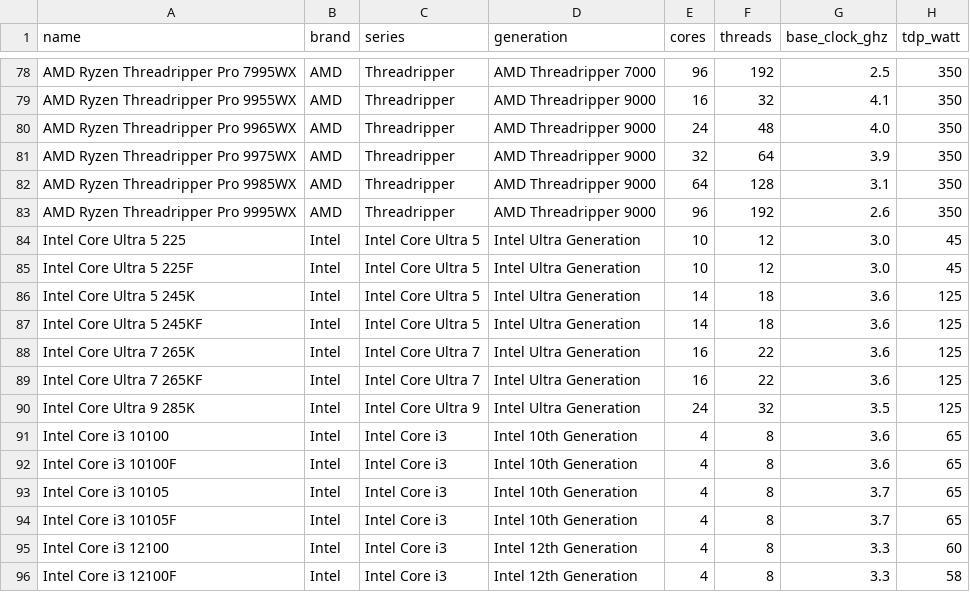
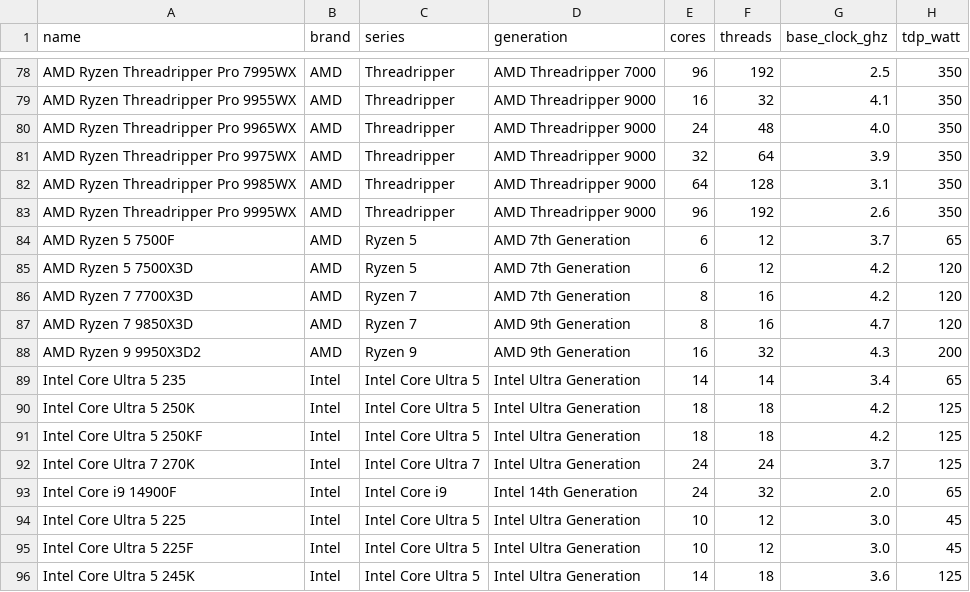
Before and after one commit to Kushagra1203/cpu-price-tracker-backend, a CSV file: cpu_price_tracker/data/cpu_data.csv, drawn as a sheet; only a part is shown, gaps mark what is left out; the shorter side is filled out with more unchanged rows; the diff names each change by its address in the sheet, - before the commit and + after, or states it on an @@ line.

Commit message:
feat(data): specs dictionary +11 CPUs (2025-26 launches)
Ryzen 7500F/7500X3D/7700X3D/9850X3D/9950X3D2, Core Ultra 235/250K(F)/270K,
i9-14900F. Dictionary: 173 -> 185 entries. Daily scrape unmatched: 1 (ASUS NUC).

```diff
--- a/cpu_price_tracker/data/cpu_data.csv
+++ b/cpu_price_tracker/data/cpu_data.csv
+row 84: AMD Ryzen 5 7500F | AMD | Ryzen 5 | AMD 7th Generation | 6 | 12 | 3.7 | 65
+row 85: AMD Ryzen 5 7500X3D | AMD | Ryzen 5 | AMD 7th Generation | 6 | 12 | 4.2 | 120
+row 86: AMD Ryzen 7 7700X3D | AMD | Ryzen 7 | AMD 7th Generation | 8 | 16 | 4.2 | 120
+row 87: AMD Ryzen 7 9850X3D | AMD | Ryzen 7 | AMD 9th Generation | 8 | 16 | 4.7 | 120
+row 88: AMD Ryzen 9 9950X3D2 | AMD | Ryzen 9 | AMD 9th Generation | 16 | 32 | 4.3 | 200
+row 89: Intel Core Ultra 5 235 | Intel | Intel Core Ultra 5 | Intel Ultra Generation | 14 | 14 | 3.4 | 65
+row 90: Intel Core Ultra 5 250K | Intel | Intel Core Ultra 5 | Intel Ultra Generation | 18 | 18 | 4.2 | 125
+row 91: Intel Core Ultra 5 250KF | Intel | Intel Core Ultra 5 | Intel Ultra Generation | 18 | 18 | 4.2 | 125
+row 92: Intel Core Ultra 7 270K | Intel | Intel Core Ultra 7 | Intel Ultra Generation | 24 | 24 | 3.7 | 125
+row 93: Intel Core i9 14900F | Intel | Intel Core i9 | Intel 14th Generation | 24 | 32 | 2.0 | 65
```
Also changed, not shown: 1 other file.
